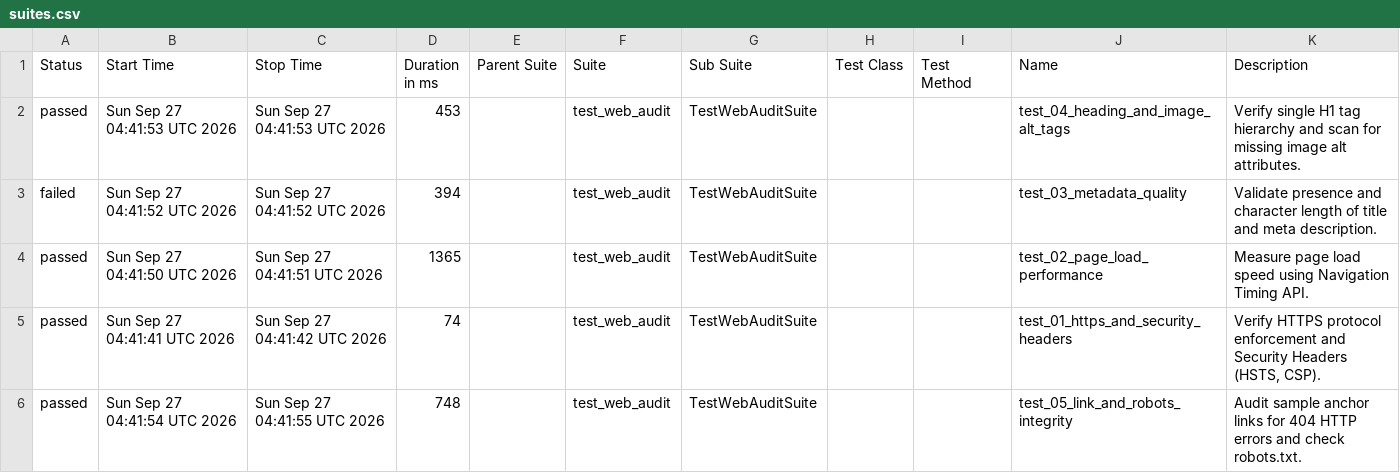
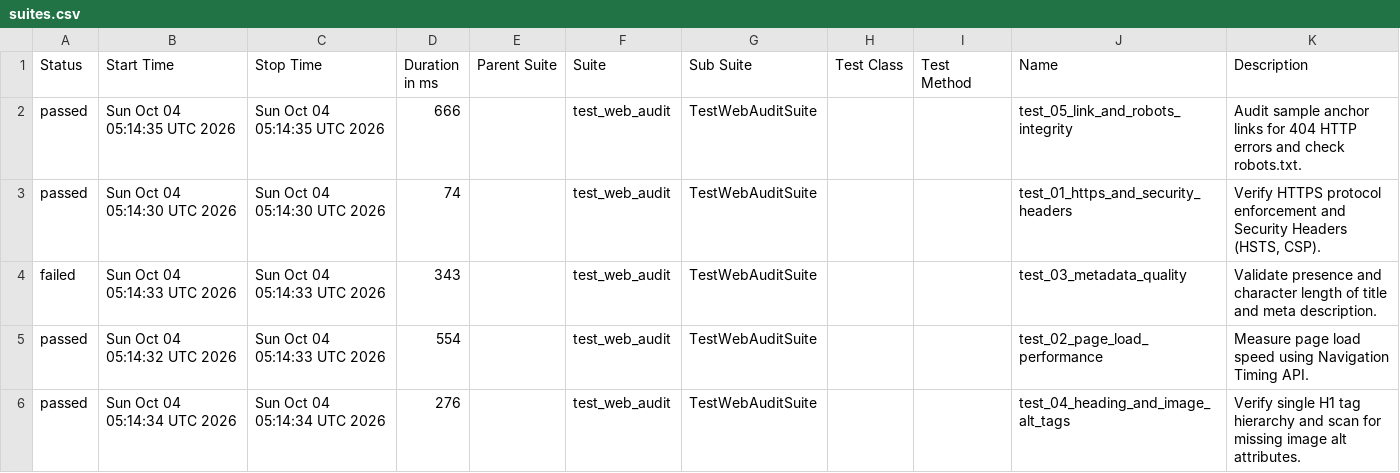
Before and after one commit to atiqur-rahman-pro/web-audit-automation-framework, a CSV file: data/suites.csv, drawn as a sheet.

```diff
--- a/data/suites.csv
+++ b/data/suites.csv
@@ -1,6 +1,6 @@
 "Status","Start Time","Stop Time","Duration in ms","Parent Suite","Suite","Sub Suite","Test Class","Test Method","Name","Description"
-"passed","Sun Sep 27 04:41:53 UTC 2026","Sun Sep 27 04:41:53 UTC 2026","453","","test_web_audit","TestWebAuditSuite","","","test_04_heading_and_image_alt_tags","Verify single H1 tag hierarchy and scan for missing image alt attributes."
-"failed","Sun Sep 27 04:41:52 UTC 2026","Sun Sep 27 04:41:52 UTC 2026","394","","test_web_audit","TestWebAuditSuite","","","test_03_metadata_quality","Validate presence and character length of title and meta description."
-"passed","Sun Sep 27 04:41:50 UTC 2026","Sun Sep 27 04:41:51 UTC 2026","1365","","test_web_audit","TestWebAuditSuite","","","test_02_page_load_performance","Measure page load speed using Navigation Timing API."
-"passed","Sun Sep 27 04:41:41 UTC 2026","Sun Sep 27 04:41:42 UTC 2026","74","","test_web_audit","TestWebAuditSuite","","","test_01_https_and_security_headers","Verify HTTPS protocol enforcement and Security Headers (HSTS, CSP)."
-"passed","Sun Sep 27 04:41:54 UTC 2026","Sun Sep 27 04:41:55 UTC 2026","748","","test_web_audit","TestWebAuditSuite","","","test_05_link_and_robots_integrity","Audit sample anchor links for 404 HTTP errors and check robots.txt."
+"passed","Sun Oct 04 05:14:35 UTC 2026","Sun Oct 04 05:14:35 UTC 2026","666","","test_web_audit","TestWebAuditSuite","","","test_05_link_and_robots_integrity","Audit sample anchor links for 404 HTTP errors and check robots.txt."
+"passed","Sun Oct 04 05:14:30 UTC 2026","Sun Oct 04 05:14:30 UTC 2026","74","","test_web_audit","TestWebAuditSuite","","","test_01_https_and_security_headers","Verify HTTPS protocol enforcement and Security Headers (HSTS, CSP)."
+"failed","Sun Oct 04 05:14:33 UTC 2026","Sun Oct 04 05:14:33 UTC 2026","343","","test_web_audit","TestWebAuditSuite","","","test_03_metadata_quality","Validate presence and character length of title and meta description."
+"passed","Sun Oct 04 05:14:32 UTC 2026","Sun Oct 04 05:14:33 UTC 2026","554","","test_web_audit","TestWebAuditSuite","","","test_02_page_load_performance","Measure page load speed using Navigation Timing API."
+"passed","Sun Oct 04 05:14:34 UTC 2026","Sun Oct 04 05:14:34 UTC 2026","276","","test_web_audit","TestWebAuditSuite","","","test_04_heading_and_image_alt_tags","Verify single H1 tag hierarchy and scan for missing image alt attributes."
```
Also changed, not shown: data/behaviors.csv, 42 other files.
